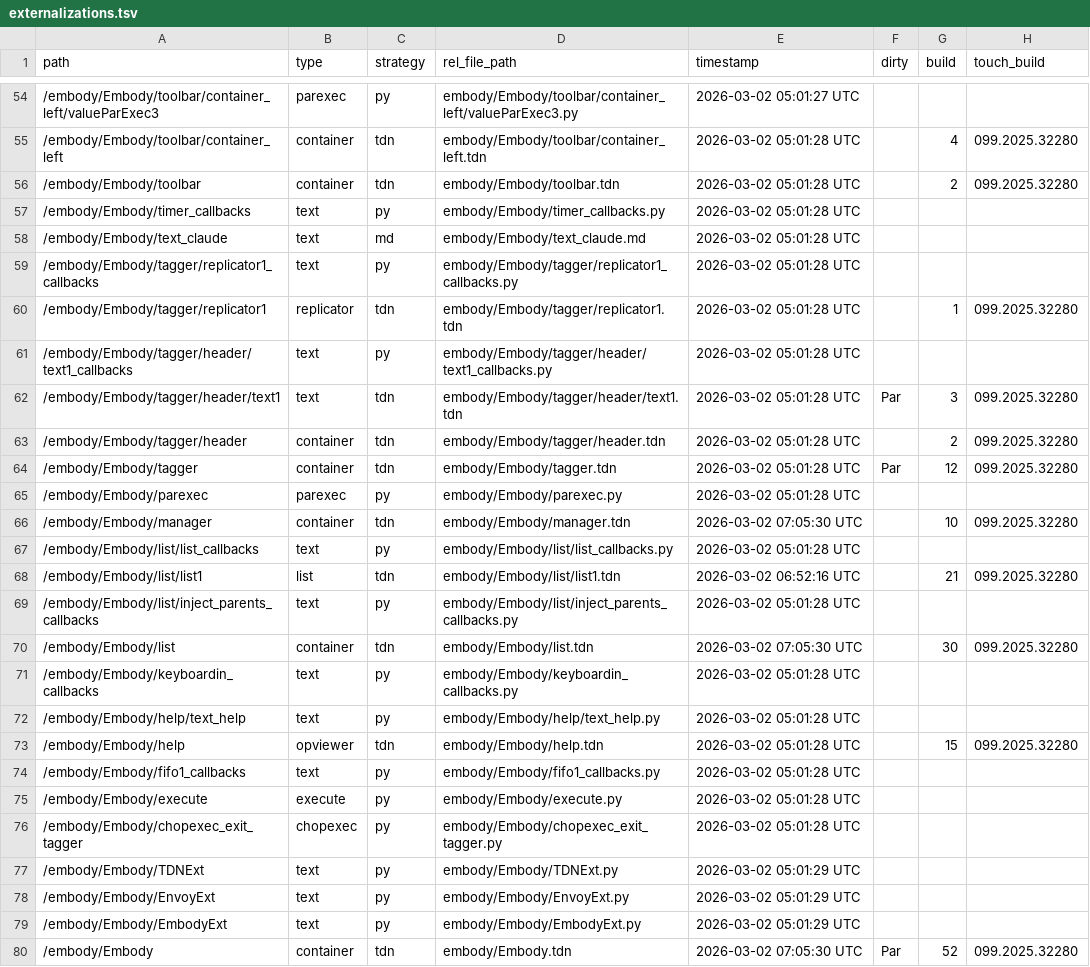
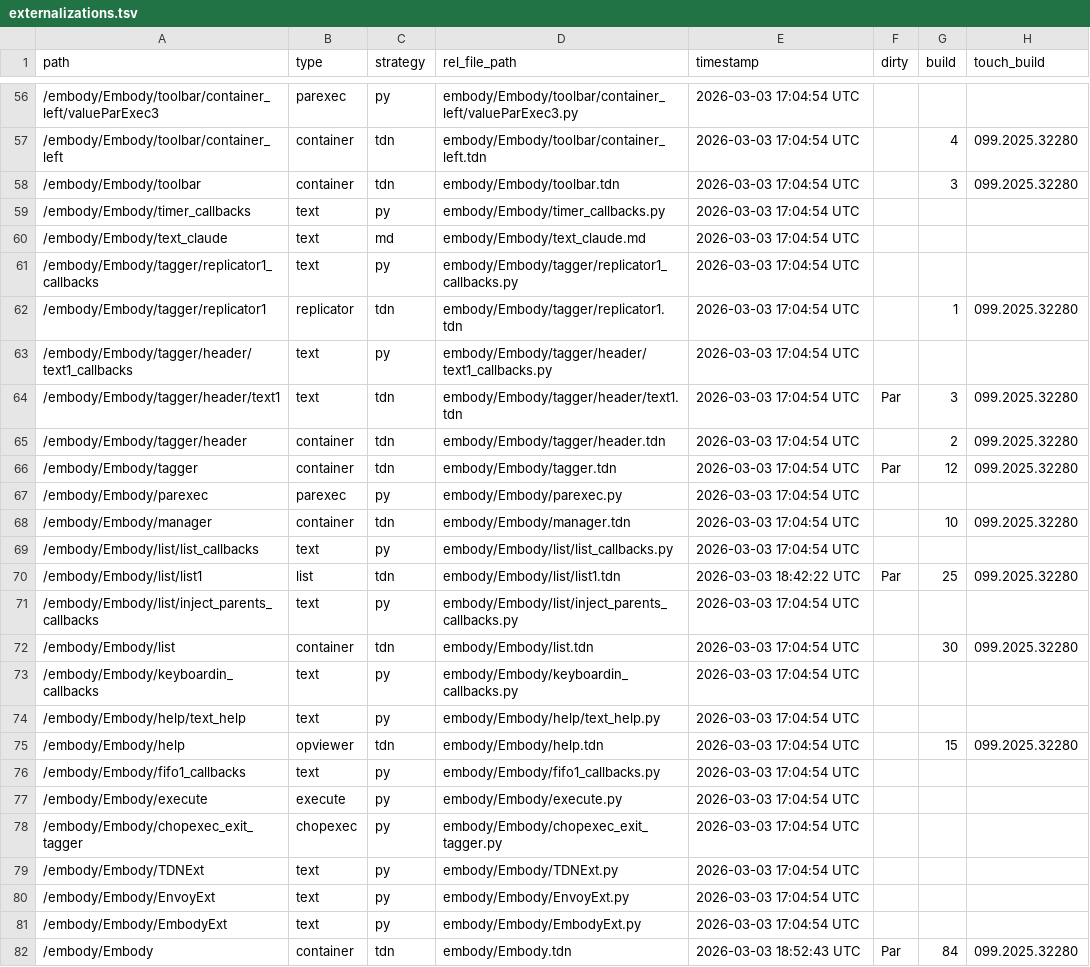
Before and after one commit to dylanroscover/Embody, a TSV file: dev/embody/externalizations.tsv, drawn as a sheet; only a part is shown, gaps mark what is left out; the diff covers the shown part only.

```diff
--- a/dev/embody/externalizations.tsv
+++ b/dev/embody/externalizations.tsv
@@ -54,27 +56,27 @@ path	type	strategy	rel_file_path	timestamp	dirty	build	touch_build
-/embody/Embody/toolbar/container_left/valueParExec3	parexec	py	embody/Embody/toolbar/container_left/valueParExec3.py	2026-03-02 05:01:27 UTC			
-/embody/Embody/toolbar/container_left	container	tdn	embody/Embody/toolbar/container_left.tdn	2026-03-02 05:01:28 UTC		4	099.2025.32280
-/embody/Embody/toolbar	container	tdn	embody/Embody/toolbar.tdn	2026-03-02 05:01:28 UTC		2	099.2025.32280
-/embody/Embody/timer_callbacks	text	py	embody/Embody/timer_callbacks.py	2026-03-02 05:01:28 UTC			
-/embody/Embody/text_claude	text	md	embody/Embody/text_claude.md	2026-03-02 05:01:28 UTC			
-/embody/Embody/tagger/replicator1_callbacks	text	py	embody/Embody/tagger/replicator1_callbacks.py	2026-03-02 05:01:28 UTC			
-/embody/Embody/tagger/replicator1	replicator	tdn	embody/Embody/tagger/replicator1.tdn	2026-03-02 05:01:28 UTC		1	099.2025.32280
-/embody/Embody/tagger/header/text1_callbacks	text	py	embody/Embody/tagger/header/text1_callbacks.py	2026-03-02 05:01:28 UTC			
-/embody/Embody/tagger/header/text1	text	tdn	embody/Embody/tagger/header/text1.tdn	2026-03-02 05:01:28 UTC	Par	3	099.2025.32280
-/embody/Embody/tagger/header	container	tdn	embody/Embody/tagger/header.tdn	2026-03-02 05:01:28 UTC		2	099.2025.32280
-/embody/Embody/tagger	container	tdn	embody/Embody/tagger.tdn	2026-03-02 05:01:28 UTC	Par	12	099.2025.32280
-/embody/Embody/parexec	parexec	py	embody/Embody/parexec.py	2026-03-02 05:01:28 UTC			
-/embody/Embody/manager	container	tdn	embody/Embody/manager.tdn	2026-03-02 07:05:30 UTC		10	099.2025.32280
-/embody/Embody/list/list_callbacks	text	py	embody/Embody/list/list_callbacks.py	2026-03-02 05:01:28 UTC			
-/embody/Embody/list/list1	list	tdn	embody/Embody/list/list1.tdn	2026-03-02 06:52:16 UTC		21	099.2025.32280
-/embody/Embody/list/inject_parents_callbacks	text	py	embody/Embody/list/inject_parents_callbacks.py	2026-03-02 05:01:28 UTC			
-/embody/Embody/list	container	tdn	embody/Embody/list.tdn	2026-03-02 07:05:30 UTC		30	099.2025.32280
-/embody/Embody/keyboardin_callbacks	text	py	embody/Embody/keyboardin_callbacks.py	2026-03-02 05:01:28 UTC			
-/embody/Embody/help/text_help	text	py	embody/Embody/help/text_help.py	2026-03-02 05:01:28 UTC			
-/embody/Embody/help	opviewer	tdn	embody/Embody/help.tdn	2026-03-02 05:01:28 UTC		15	099.2025.32280
-/embody/Embody/fifo1_callbacks	text	py	embody/Embody/fifo1_callbacks.py	2026-03-02 05:01:28 UTC			
-/embody/Embody/execute	execute	py	embody/Embody/execute.py	2026-03-02 05:01:28 UTC			
-/embody/Embody/chopexec_exit_tagger	chopexec	py	embody/Embody/chopexec_exit_tagger.py	2026-03-02 05:01:28 UTC			
-/embody/Embody/TDNExt	text	py	embody/Embody/TDNExt.py	2026-03-02 05:01:29 UTC			
-/embody/Embody/EnvoyExt	text	py	embody/Embody/EnvoyExt.py	2026-03-02 05:01:29 UTC			
-/embody/Embody/EmbodyExt	text	py	embody/Embody/EmbodyExt.py	2026-03-02 05:01:29 UTC			
-/embody/Embody	container	tdn	embody/Embody.tdn	2026-03-02 07:05:30 UTC	Par	52	099.2025.32280
+/embody/Embody/toolbar/container_left/valueParExec3	parexec	py	embody/Embody/toolbar/container_left/valueParExec3.py	2026-03-03 17:04:54 UTC			
+/embody/Embody/toolbar/container_left	container	tdn	embody/Embody/toolbar/container_left.tdn	2026-03-03 17:04:54 UTC		4	099.2025.32280
+/embody/Embody/toolbar	container	tdn	embody/Embody/toolbar.tdn	2026-03-03 17:04:54 UTC		3	099.2025.32280
+/embody/Embody/timer_callbacks	text	py	embody/Embody/timer_callbacks.py	2026-03-03 17:04:54 UTC			
+/embody/Embody/text_claude	text	md	embody/Embody/text_claude.md	2026-03-03 17:04:54 UTC			
+/embody/Embody/tagger/replicator1_callbacks	text	py	embody/Embody/tagger/replicator1_callbacks.py	2026-03-03 17:04:54 UTC			
+/embody/Embody/tagger/replicator1	replicator	tdn	embody/Embody/tagger/replicator1.tdn	2026-03-03 17:04:54 UTC		1	099.2025.32280
+/embody/Embody/tagger/header/text1_callbacks	text	py	embody/Embody/tagger/header/text1_callbacks.py	2026-03-03 17:04:54 UTC			
+/embody/Embody/tagger/header/text1	text	tdn	embody/Embody/tagger/header/text1.tdn	2026-03-03 17:04:54 UTC	Par	3	099.2025.32280
+/embody/Embody/tagger/header	container	tdn	embody/Embody/tagger/header.tdn	2026-03-03 17:04:54 UTC		2	099.2025.32280
+/embody/Embody/tagger	container	tdn	embody/Embody/tagger.tdn	2026-03-03 17:04:54 UTC	Par	12	099.2025.32280
+/embody/Embody/parexec	parexec	py	embody/Embody/parexec.py	2026-03-03 17:04:54 UTC			
+/embody/Embody/manager	container	tdn	embody/Embody/manager.tdn	2026-03-03 17:04:54 UTC		10	099.2025.32280
+/embody/Embody/list/list_callbacks	text	py	embody/Embody/list/list_callbacks.py	2026-03-03 17:04:54 UTC			
+/embody/Embody/list/list1	list	tdn	embody/Embody/list/list1.tdn	2026-03-03 18:42:22 UTC	Par	25	099.2025.32280
+/embody/Embody/list/inject_parents_callbacks	text	py	embody/Embody/list/inject_parents_callbacks.py	2026-03-03 17:04:54 UTC			
+/embody/Embody/list	container	tdn	embody/Embody/list.tdn	2026-03-03 17:04:54 UTC		30	099.2025.32280
+/embody/Embody/keyboardin_callbacks	text	py	embody/Embody/keyboardin_callbacks.py	2026-03-03 17:04:54 UTC			
+/embody/Embody/help/text_help	text	py	embody/Embody/help/text_help.py	2026-03-03 17:04:54 UTC			
+/embody/Embody/help	opviewer	tdn	embody/Embody/help.tdn	2026-03-03 17:04:54 UTC		15	099.2025.32280
+/embody/Embody/fifo1_callbacks	text	py	embody/Embody/fifo1_callbacks.py	2026-03-03 17:04:54 UTC			
+/embody/Embody/execute	execute	py	embody/Embody/execute.py	2026-03-03 17:04:54 UTC			
+/embody/Embody/chopexec_exit_tagger	chopexec	py	embody/Embody/chopexec_exit_tagger.py	2026-03-03 17:04:54 UTC			
+/embody/Embody/TDNExt	text	py	embody/Embody/TDNExt.py	2026-03-03 17:04:54 UTC			
+/embody/Embody/EnvoyExt	text	py	embody/Embody/EnvoyExt.py	2026-03-03 17:04:54 UTC			
+/embody/Embody/EmbodyExt	text	py	embody/Embody/EmbodyExt.py	2026-03-03 17:04:54 UTC			
+/embody/Embody	container	tdn	embody/Embody.tdn	2026-03-03 18:52:43 UTC	Par	84	099.2025.32280
```
Also changed, not shown: 2 added rows, 11 removed rows and 58 edited cells elsewhere in this file, 26 other files.
